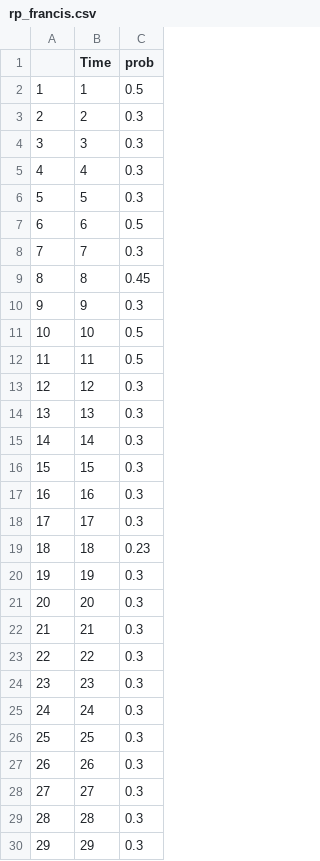
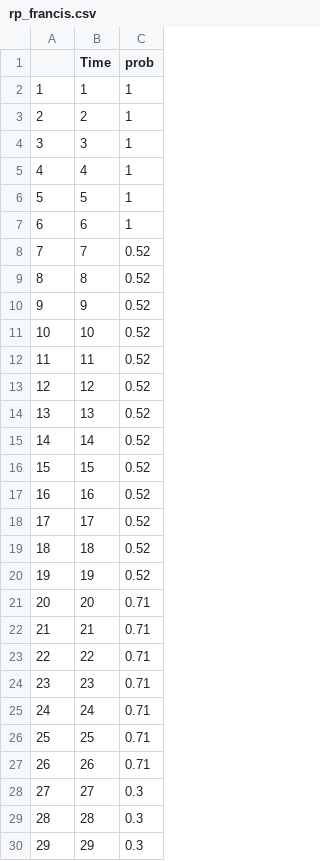
Before and after one commit to francisanokye/SEARCH-ID-MODEL, a CSV file: searchid/macpan2/data/rp_francis.csv, drawn as a sheet; only a part is shown.

Commit message:
just an example

```diff
--- a/searchid/macpan2/data/rp_francis.csv
+++ b/searchid/macpan2/data/rp_francis.csv
@@ -1,28 +1,28 @@
 "","Time","prob"
-"1",1,0.5
-"2",2,0.3
-"3",3,0.3
-"4",4,0.3
-"5",5,0.3
-"6",6,0.5
-"7",7,0.3
-"8",8,0.45
-"9",9,0.3
-"10",10,0.5
-"11",11,0.5
-"12",12,0.3
-"13",13,0.3
-"14",14,0.3
-"15",15,0.3
-"16",16,0.3
-"17",17,0.3
-"18",18,0.23
-"19",19,0.3
-"20",20,0.3
-"21",21,0.3
-"22",22,0.3
-"23",23,0.3
-"24",24,0.3
-"25",25,0.3
-"26",26,0.3
+"1",1,1
+"2",2,1
+"3",3,1
+"4",4,1
+"5",5,1
+"6",6,1
+"7",7,0.52
+"8",8,0.52
+"9",9,0.52
+"10",10,0.52
+"11",11,0.52
+"12",12,0.52
+"13",13,0.52
+"14",14,0.52
+"15",15,0.52
+"16",16,0.52
+"17",17,0.52
+"18",18,0.52
+"19",19,0.52
+"20",20,0.71
+"21",21,0.71
+"22",22,0.71
+"23",23,0.71
+"24",24,0.71
+"25",25,0.71
+"26",26,0.71
 "27",27,0.3
```
